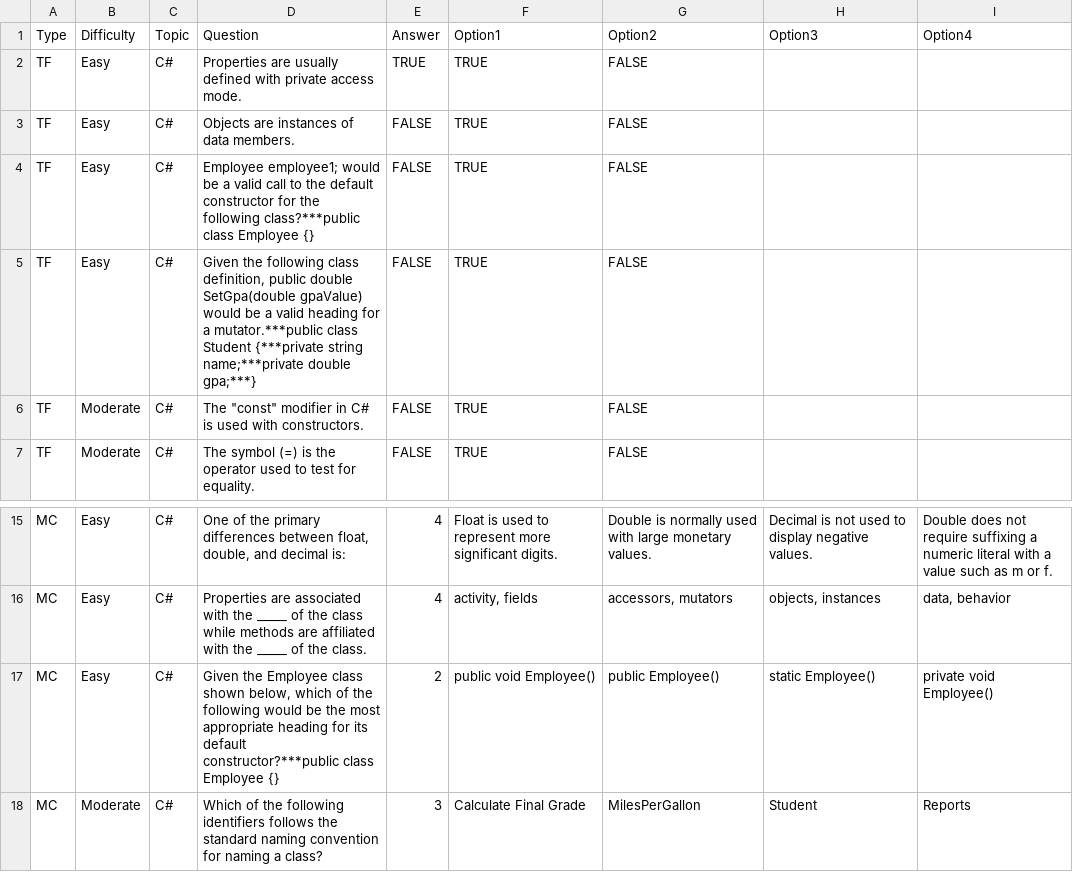
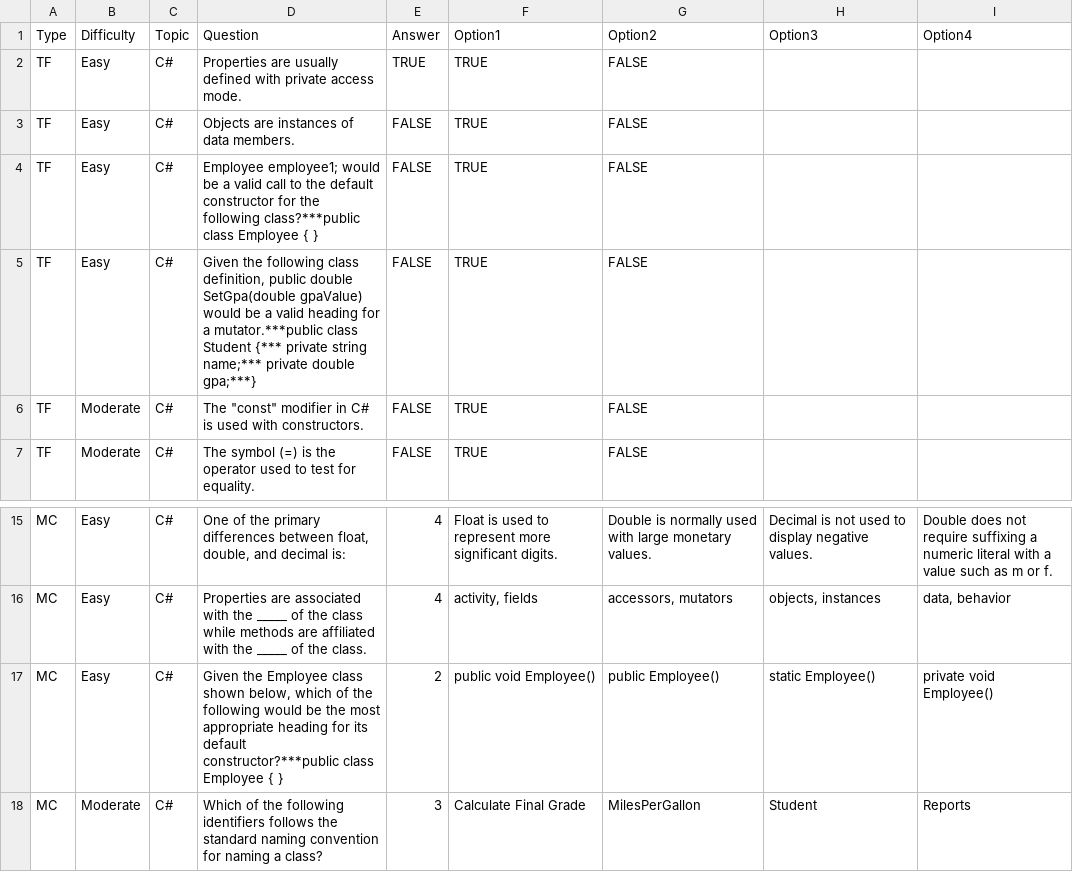
Before and after one commit to dnlswc/W23_G5_MyLearning, a CSV file: app/src/main/res/raw/quiz_data.csv, drawn as a sheet; only a part is shown, gaps mark what is left out.

```diff
--- a/app/src/main/res/raw/quiz_data.csv
+++ b/app/src/main/res/raw/quiz_data.csv
@@ -3,4 +3,4 @@ TF,Easy,C#,Properties are usually defined with private access mode.,TRUE,TRUE,FA
 TF,Easy,C#,Objects are instances of data members.,FALSE,TRUE,FALSE,,
-TF,Easy,C#,Employee employee1; would be a valid call to the default constructor for the following class?***public class Employee {},FALSE,TRUE,FALSE,,
-TF,Easy,C#,"Given the following class definition, public double SetGpa(double gpaValue) would be a valid heading for a mutator.***public class Student {***private string name;***private double gpa;***}",FALSE,TRUE,FALSE,,
+TF,Easy,C#,Employee employee1; would be a valid call to the default constructor for the following class?***public class Employee { },FALSE,TRUE,FALSE,,
+TF,Easy,C#,"Given the following class definition, public double SetGpa(double gpaValue) would be a valid heading for a mutator.***public class Student {***   private string name;***   private double gpa;***}",FALSE,TRUE,FALSE,,
 TF,Moderate,C#,"The ""const"" modifier in C# is used with constructors.",FALSE,TRUE,FALSE,,
@@ -16,3 +16,3 @@ MC,Easy,C#,"One of the primary differences between float, double, and decimal is
 MC,Easy,C#,Properties are associated with the _____ of the class while methods are affiliated with the _____ of the class.,4,"activity, fields","accessors, mutators","objects, instances","data, behavior"
-MC,Easy,C#,"Given the Employee class shown below, which of the following would be the most appropriate heading for its default constructor?***public class Employee {}",2,public void Employee(),public Employee(),static Employee(),private void Employee()
+MC,Easy,C#,"Given the Employee class shown below, which of the following would be the most appropriate heading for its default constructor?***public class Employee { }",2,public void Employee(),public Employee(),static Employee(),private void Employee()
 MC,Moderate,C#,Which of the following identifiers follows the standard naming convention for naming a class?,3,Calculate Final Grade,MilesPerGallon,Student,Reports
```
Also changed, not shown: 6 other files.
